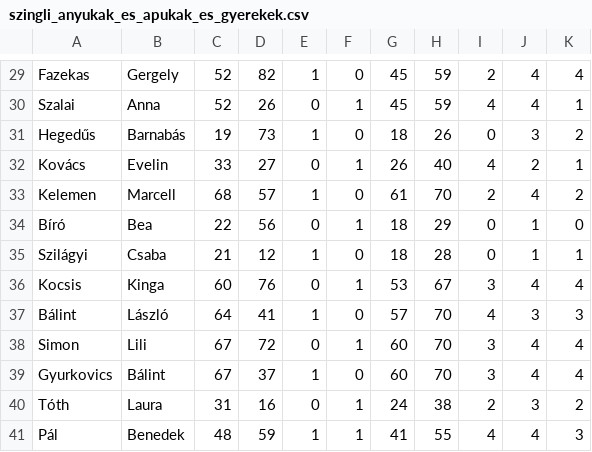
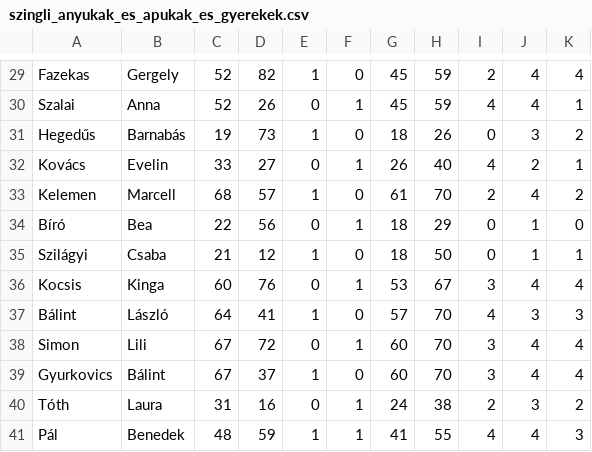
Before and after one commit to BarnabasJedlikSzX/Project_10_2, a CSV file: python/szingli_anyukak_es_apukak_es_gyerekek.csv, drawn as a sheet; only a part is shown, gaps mark what is left out.

```diff
--- a/python/szingli_anyukak_es_apukak_es_gyerekek.csv
+++ b/python/szingli_anyukak_es_apukak_es_gyerekek.csv
@@ -34,3 +34,3 @@ Kelemen;Marcell;68;57;1;0;61;70;2;4;2
 Bíró;Bea;22;56;0;1;18;29;0;1;0
-Szilágyi;Csaba;21;12;1;0;18;28;0;1;1
+Szilágyi;Csaba;21;12;1;0;18;50;0;1;1
 Kocsis;Kinga;60;76;0;1;53;67;3;4;4
```
Also changed, not shown: 3 other files.
